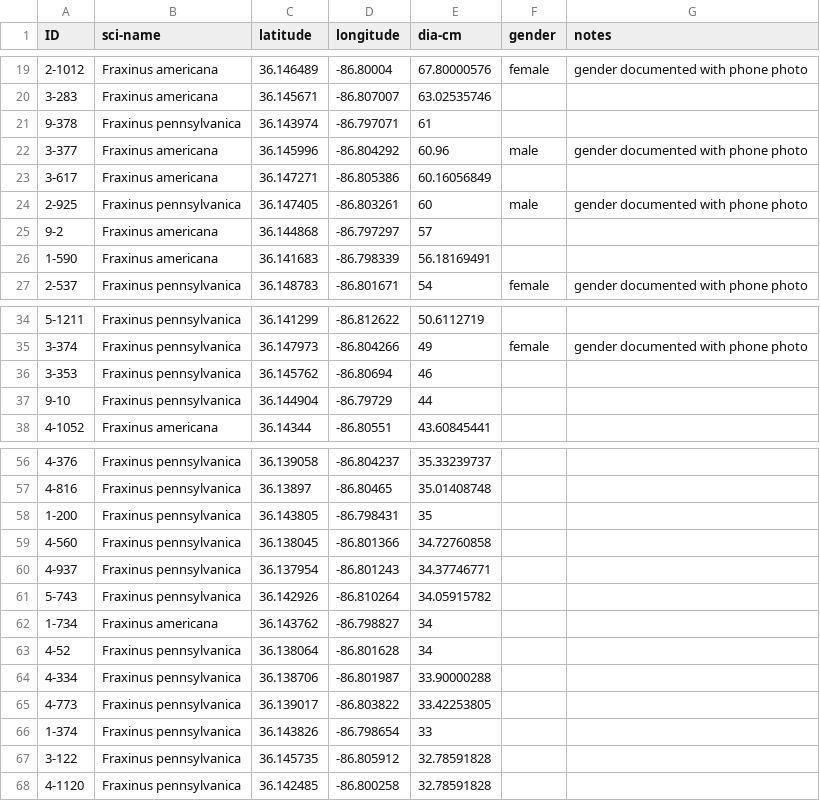
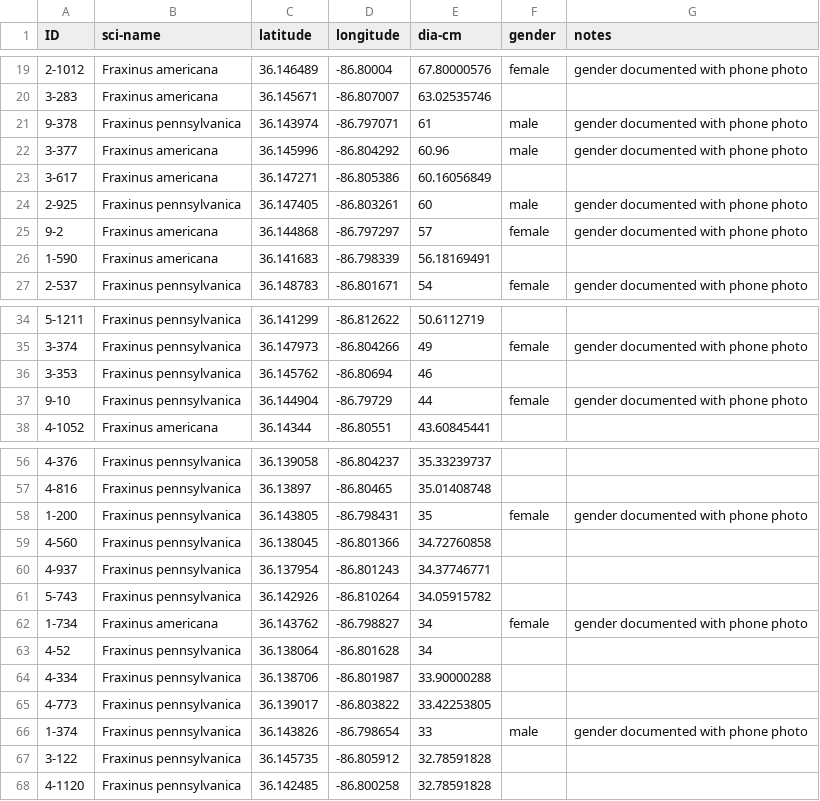
Before and after one commit to vanderbilt-arboretum/database, a CSV file: ash.csv, drawn as a sheet; only a part is shown, gaps mark what is left out.

Commit message:
updated genders of ash.csv

```diff
--- a/ash.csv
+++ b/ash.csv
@@ -20,3 +20,3 @@ ID,sci-name,latitude,longitude,dia-cm,gender,notes
 3-283,Fraxinus americana,36.145671,-86.807007,63.02535746,,
-9-378,Fraxinus pennsylvanica,36.143974,-86.797071,61,,
+9-378,Fraxinus pennsylvanica,36.143974,-86.797071,61,male,gender documented with phone photo
 3-377,Fraxinus americana,36.145996,-86.804292,60.96,male,gender documented with phone photo
@@ -24,3 +24,3 @@ ID,sci-name,latitude,longitude,dia-cm,gender,notes
 2-925,Fraxinus pennsylvanica,36.147405,-86.803261,60,male,gender documented with phone photo
-9-2,Fraxinus americana,36.144868,-86.797297,57,,
+9-2,Fraxinus americana,36.144868,-86.797297,57,female,gender documented with phone photo
 1-590,Fraxinus americana,36.141683,-86.798339,56.18169491,,
@@ -36,3 +36,3 @@ ID,sci-name,latitude,longitude,dia-cm,gender,notes
 3-353,Fraxinus pennsylvanica,36.145762,-86.80694,46,,
-9-10,Fraxinus pennsylvanica,36.144904,-86.79729,44,,
+9-10,Fraxinus pennsylvanica,36.144904,-86.79729,44,female,gender documented with phone photo
 4-1052,Fraxinus americana,36.14344,-86.80551,43.60845441,,
@@ -57,3 +57,3 @@ ID,sci-name,latitude,longitude,dia-cm,gender,notes
 4-816,Fraxinus pennsylvanica,36.13897,-86.80465,35.01408748,,
-1-200,Fraxinus pennsylvanica,36.143805,-86.798431,35,,
+1-200,Fraxinus pennsylvanica,36.143805,-86.798431,35,female,gender documented with phone photo
 4-560,Fraxinus pennsylvanica,36.138045,-86.801366,34.72760858,,
@@ -61,3 +61,3 @@ ID,sci-name,latitude,longitude,dia-cm,gender,notes
 5-743,Fraxinus pennsylvanica,36.142926,-86.810264,34.05915782,,
-1-734,Fraxinus americana,36.143762,-86.798827,34,,
+1-734,Fraxinus americana,36.143762,-86.798827,34,female,gender documented with phone photo
 4-52,Fraxinus pennsylvanica,36.138064,-86.801628,34,,
@@ -65,3 +65,3 @@ ID,sci-name,latitude,longitude,dia-cm,gender,notes
 4-773,Fraxinus pennsylvanica,36.139017,-86.803822,33.42253805,,
-1-374,Fraxinus pennsylvanica,36.143826,-86.798654,33,,
+1-374,Fraxinus pennsylvanica,36.143826,-86.798654,33,male,gender documented with phone photo
 3-122,Fraxinus pennsylvanica,36.145735,-86.805912,32.78591828,,
```
